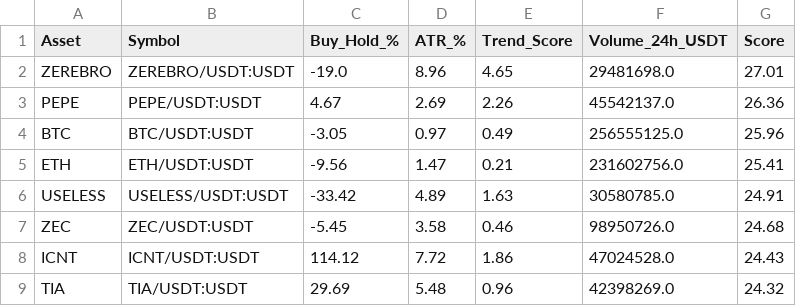
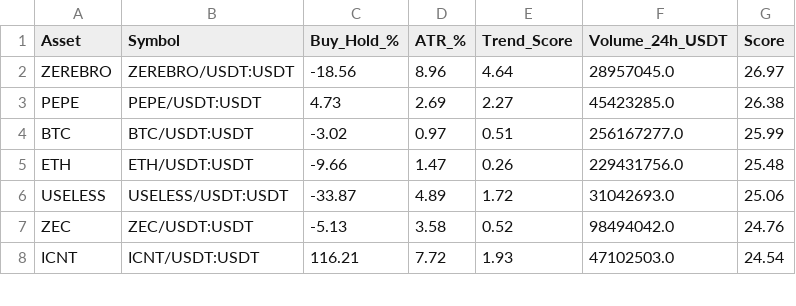
Before and after one commit to robair2000/RV, a CSV file: kucoin_best_coins_ranking.csv, drawn as a sheet; only a part is shown; the diff covers the shown part only.

Commit message:
Auto-update kucoin_best_coins_ranking.csv [skip ci]

```diff
--- a/kucoin_best_coins_ranking.csv
+++ b/kucoin_best_coins_ranking.csv
@@ -1,9 +1,8 @@
 Asset,Symbol,Buy_Hold_%,ATR_%,Trend_Score,Volume_24h_USDT,Score
-ZEREBRO,ZEREBRO/USDT:USDT,-19.0,8.96,4.65,29481698.0,27.01
-PEPE,PEPE/USDT:USDT,4.67,2.69,2.26,45542137.0,26.36
-BTC,BTC/USDT:USDT,-3.05,0.97,0.49,256555125.0,25.96
-ETH,ETH/USDT:USDT,-9.56,1.47,0.21,231602756.0,25.41
-USELESS,USELESS/USDT:USDT,-33.42,4.89,1.63,30580785.0,24.91
-ZEC,ZEC/USDT:USDT,-5.45,3.58,0.46,98950726.0,24.68
-ICNT,ICNT/USDT:USDT,114.12,7.72,1.86,47024528.0,24.43
-TIA,TIA/USDT:USDT,29.69,5.48,0.96,42398269.0,24.32
+ZEREBRO,ZEREBRO/USDT:USDT,-18.56,8.96,4.64,28957045.0,26.97
+PEPE,PEPE/USDT:USDT,4.73,2.69,2.27,45423285.0,26.38
+BTC,BTC/USDT:USDT,-3.02,0.97,0.51,256167277.0,25.99
+ETH,ETH/USDT:USDT,-9.66,1.47,0.26,229431756.0,25.48
+USELESS,USELESS/USDT:USDT,-33.87,4.89,1.72,31042693.0,25.06
+ZEC,ZEC/USDT:USDT,-5.13,3.58,0.52,98494042.0,24.76
+ICNT,ICNT/USDT:USDT,116.21,7.72,1.93,47102503.0,24.54
```
Also changed, not shown: 2 added rows, 1 removed row and 44 edited cells elsewhere in this file.
